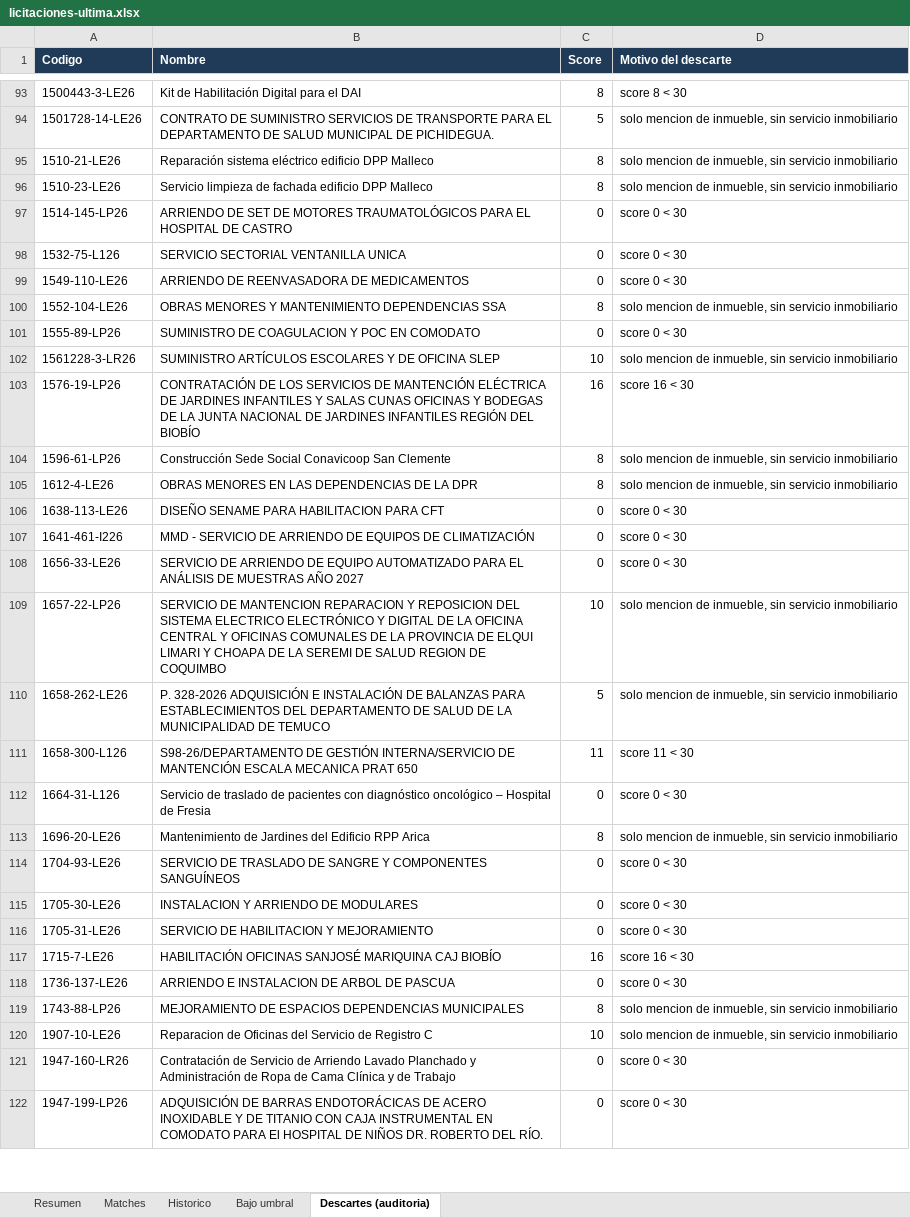
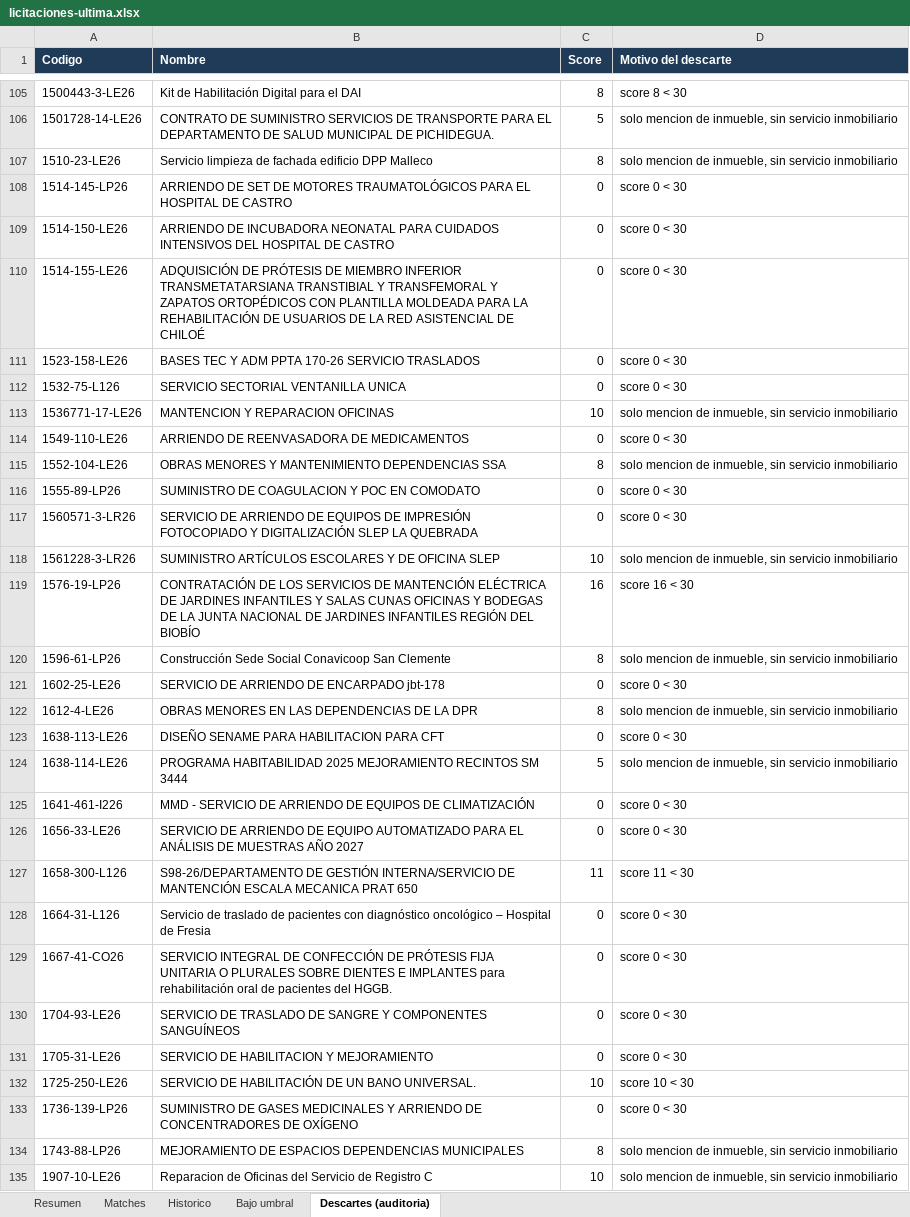
Before and after one commit to Strolj-Oderlink/radar-licitaciones, an Excel workbook: docs/licitaciones-ultima.xlsx, sheet Descartes (auditoria), drawn as a sheet; only a part is shown, gaps mark what is left out; the shorter side is filled out with more unchanged rows; values as stored, in another font and other column widths than the file's, no borders; removed rows and columns are numbered as before the commit, all else as after; the diff covers the shown part only; the diff names each change by its address in the sheet, - before the commit and + after, or states it on an @@ line.

```diff
--- a/docs/licitaciones-ultima.xlsx (sheet Descartes (auditoria))
+++ b/docs/licitaciones-ultima.xlsx (sheet Descartes (auditoria))
-row 95: 1510-21-LE26 | Reparación sistema eléctrico edificio DPP Malleco | 8 | solo mencion de inmueble, sin servicio inmobiliario
+row 109: 1514-150-LE26 | ARRIENDO DE INCUBADORA NEONATAL PARA CUIDADOS INTENSIVOS DEL HOSPITAL DE CASTRO | 0 | score 0 < 30
+row 110: 1514-155-LE26 | ADQUISICIÓN DE PRÓTESIS DE MIEMBRO INFERIOR TRANSMETATARSIANA TRANSTIBIAL Y TRANSFEMORAL Y ZAPATOS ORTOPÉDICOS CON PLANTILLA MOLDEADA PARA LA REHABILITACIÓN DE USUARIOS DE LA RED ASISTENCIAL DE CHILOÉ | 0 | score 0 < 30
+row 111: 1523-158-LE26 | BASES TEC Y ADM PPTA 170-26 SERVICIO TRASLADOS | 0 | score 0 < 30
+row 113: 1536771-17-LE26 | MANTENCION Y REPARACION OFICINAS | 10 | solo mencion de inmueble, sin servicio inmobiliario
+row 117: 1560571-3-LR26 | SERVICIO DE ARRIENDO DE EQUIPOS DE IMPRESIÓN FOTOCOPIADO Y DIGITALIZACIÓN SLEP LA QUEBRADA | 0 | score 0 < 30
+row 121: 1602-25-LE26 | SERVICIO DE ARRIENDO DE ENCARPADO jbt-178 | 0 | score 0 < 30
+row 124: 1638-114-LE26 | PROGRAMA HABITABILIDAD 2025 MEJORAMIENTO RECINTOS SM 3444 | 5 | solo mencion de inmueble, sin servicio inmobiliario
-row 109: 1657-22-LP26 | SERVICIO DE MANTENCION REPARACION Y REPOSICION DEL SISTEMA ELECTRICO ELECTRÓNICO Y DIGITAL DE LA OFICINA CENTRAL Y OFICINAS COMUNALES DE LA PROVINCIA DE ELQUI LIMARI Y CHOAPA DE LA SEREMI DE SALUD REGION DE COQUIMBO | 10 | solo mencion de inmueble, sin servicio inmobiliario
-row 110: 1658-262-LE26 | P. 328-2026 ADQUISICIÓN E INSTALACIÓN DE BALANZAS PARA ESTABLECIMIENTOS DEL DEPARTAMENTO DE SALUD DE LA MUNICIPALIDAD DE TEMUCO | 5 | solo mencion de inmueble, sin servicio inmobiliario
-row 113: 1696-20-LE26 | Mantenimiento de Jardines del Edificio RPP Arica | 8 | solo mencion de inmueble, sin servicio inmobiliario
+row 129: 1667-41-CO26 | SERVICIO INTEGRAL DE CONFECCIÓN DE PRÓTESIS FIJA UNITARIA O PLURALES SOBRE DIENTES E IMPLANTES para rehabilitación oral de pacientes del HGGB. | 0 | score 0 < 30
-row 115: 1705-30-LE26 | INSTALACION Y ARRIENDO DE MODULARES | 0 | score 0 < 30
-row 117: 1715-7-LE26 | HABILITACIÓN OFICINAS SANJOSÉ MARIQUINA CAJ BIOBÍO | 16 | score 16 < 30
+row 132: 1725-250-LE26 | SERVICIO DE HABILITACIÓN DE UN BANO UNIVERSAL. | 10 | score 10 < 30
-A133 (Codigo): 1736-137-LE26
+A133 (Codigo): 1736-139-LP26
-B133 (Nombre): ARRIENDO E INSTALACION DE ARBOL DE PASCUA
+B133 (Nombre): SUMINISTRO DE GASES MEDICINALES Y ARRIENDO DE CONCENTRADORES DE OXÍGENO
```
Also changed, not shown: 69 added rows, 72 removed rows and 18 edited cells elsewhere in this sheet, sheet Historico, sheet Resumen, 5 other files.
